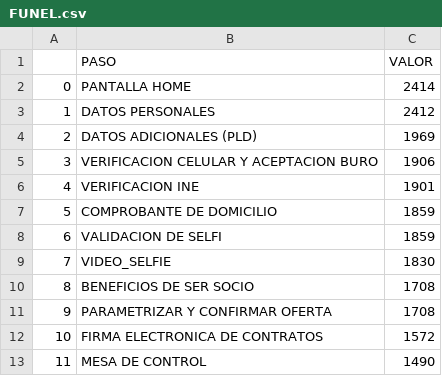
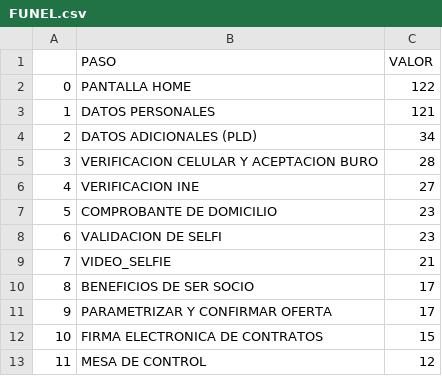
Before and after one commit to ARTURO4241/CMV_ACTIVACASH_2, a CSV file: FUNEL.csv, drawn as a sheet.

Commit message:
Add files via upload

```diff
--- a/FUNEL.csv
+++ b/FUNEL.csv
@@ -1,13 +1,13 @@
 ,PASO,VALOR
-0,PANTALLA HOME,2414
-1,DATOS PERSONALES,2412
-2,DATOS ADICIONALES (PLD),1969
-3,VERIFICACION CELULAR Y ACEPTACION BURO,1906
-4,VERIFICACION INE,1901
-5,COMPROBANTE DE DOMICILIO,1859
-6,VALIDACION DE SELFI,1859
-7,VIDEO_SELFIE,1830
-8,BENEFICIOS DE SER SOCIO,1708
-9,PARAMETRIZAR Y CONFIRMAR OFERTA,1708
-10,FIRMA ELECTRONICA DE CONTRATOS,1572
-11,MESA DE CONTROL,1490
+0,PANTALLA HOME,122
+1,DATOS PERSONALES,121
+2,DATOS ADICIONALES (PLD),34
+3,VERIFICACION CELULAR Y ACEPTACION BURO,28
+4,VERIFICACION INE,27
+5,COMPROBANTE DE DOMICILIO,23
+6,VALIDACION DE SELFI,23
+7,VIDEO_SELFIE,21
+8,BENEFICIOS DE SER SOCIO,17
+9,PARAMETRIZAR Y CONFIRMAR OFERTA,17
+10,FIRMA ELECTRONICA DE CONTRATOS,15
+11,MESA DE CONTROL,12
```
